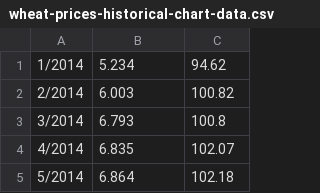
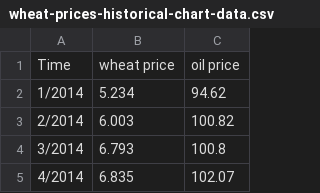
Before and after one commit to EdogCPS/Crop_Corp, a CSV file: wheat-prices-historical-chart-data.csv, drawn as a sheet; only a part is shown; the shorter side is filled out with more unchanged rows.

Commit message:
wheat stuff ignore this

```diff
--- a/wheat-prices-historical-chart-data.csv
+++ b/wheat-prices-historical-chart-data.csv
@@ -1 +1,2 @@
+Time, wheat price, oil price
 1/2014, 5.234 ,94.62
```
